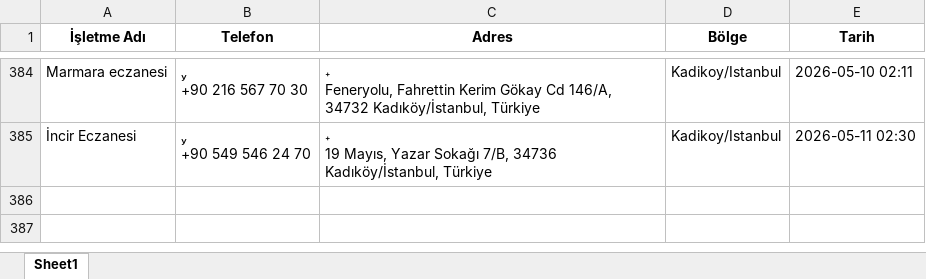
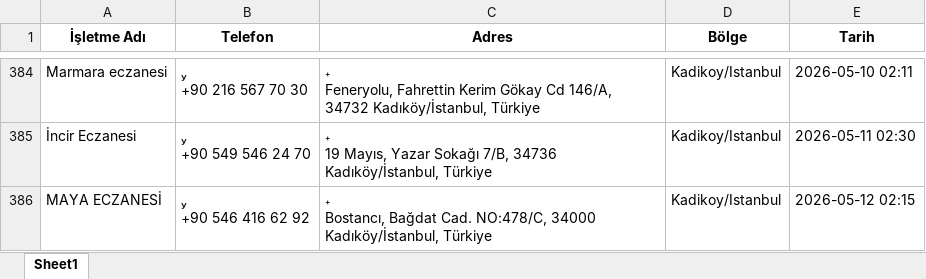
Before and after one commit to Berkaytaf/eczane-bot, an Excel workbook: leads_output.xlsx, sheet Sheet1, drawn as a sheet; only a part is shown, gaps mark what is left out; values as stored, in another font and other column widths than the file's, no borders; ↵ is a line break in a cell; the diff names each change by its address in the sheet, - before the commit and + after, or states it on an @@ line.

```diff
--- a/leads_output.xlsx (sheet Sheet1)
+++ b/leads_output.xlsx (sheet Sheet1)
+row 386: MAYA ECZANESİ |  ↵ +90 546 416 62 92 |  ↵ Bostancı, Bağdat Cad. NO:478/C, 34000 Kadıköy/İstanbul, Türkiye | Kadikoy/Istanbul | 2026-05-12 02:15
```
Also changed, not shown: 2 other files.
